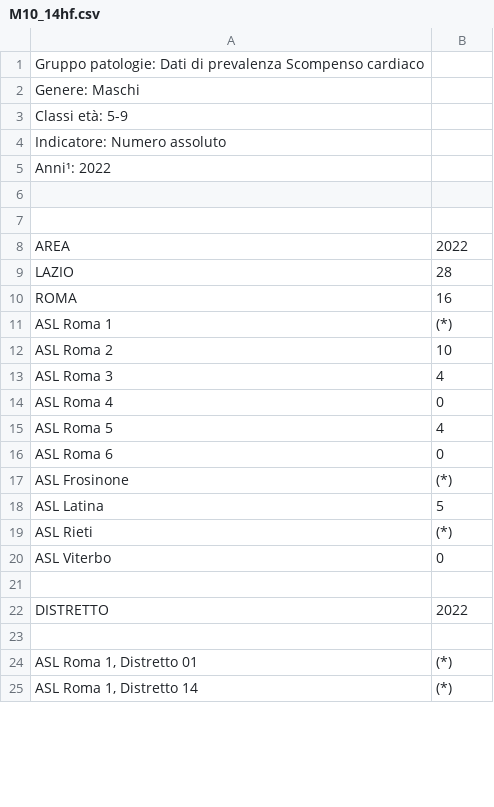
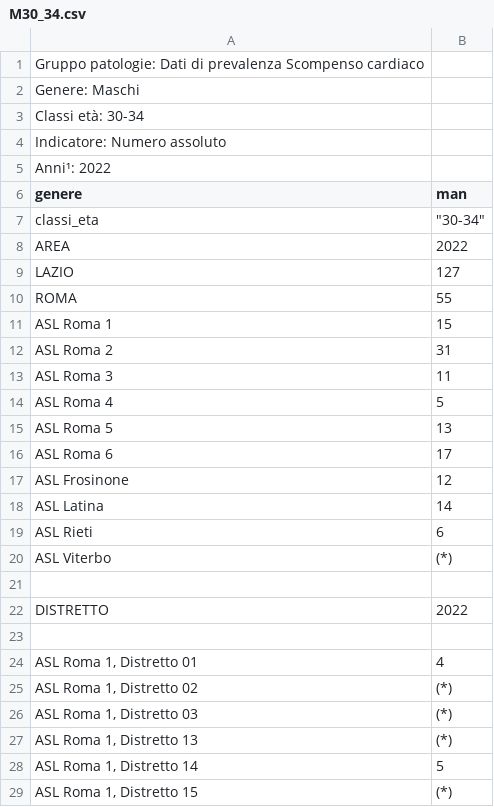
Before and after one commit to RoccoPaolillo/IPF_multidim, a CSV file: GIS/data/lazio_ASL_istat/hearth_failure/M30_34.csv (was GIS/data/lazio_ASL_istat/hearth_failure/M10_14hf.csv), drawn as a sheet; only a part is shown; the diff covers the shown part only.

Commit message:
data

```diff
--- a/GIS/data/lazio_ASL_istat/hearth_failure/M10_14hf.csv
+++ b/GIS/data/lazio_ASL_istat/hearth_failure/M30_34.csv
@@ -3 +3 @@ Genere: Maschi
-Classi età: 5-9
+Classi età: 30-34;
@@ -6,15 +6,15 @@ Anni¹: 2022
-
-
+genere;man
+classi_eta;"""30-34"""
 AREA;2022
-LAZIO;28
-ROMA;16
-ASL Roma 1;(*)
-ASL Roma 2;10
-ASL Roma 3;4
-ASL Roma 4;0
-ASL Roma 5;4
-ASL Roma 6;0
-ASL Frosinone;(*)
-ASL Latina;5
-ASL Rieti;(*)
-ASL Viterbo;0
+LAZIO;127
+ROMA;55
+ASL Roma 1;15
+ASL Roma 2;31
+ASL Roma 3;11
+ASL Roma 4;5
+ASL Roma 5;13
+ASL Roma 6;17
+ASL Frosinone;12
+ASL Latina;14
+ASL Rieti;6
+ASL Viterbo;(*)
@@ -24,2 +24,6 @@ DISTRETTO;2022
-ASL Roma 1, Distretto 01;(*)
-ASL Roma 1, Distretto 14;(*)
+ASL Roma 1, Distretto 01;4
+ASL Roma 1, Distretto 02;(*)
+ASL Roma 1, Distretto 03;(*)
+ASL Roma 1, Distretto 13;(*)
+ASL Roma 1, Distretto 14;5
+ASL Roma 1, Distretto 15;(*)
```
Also changed, not shown: 21 added rows and 62 edited cells elsewhere in this file, GIS/data/lazio_ASL_istat/hearth_failure/M10-14.csv, GIS/data/lazio_ASL_istat/hearth_failure/M15_19hf.csv, 6 other files.
